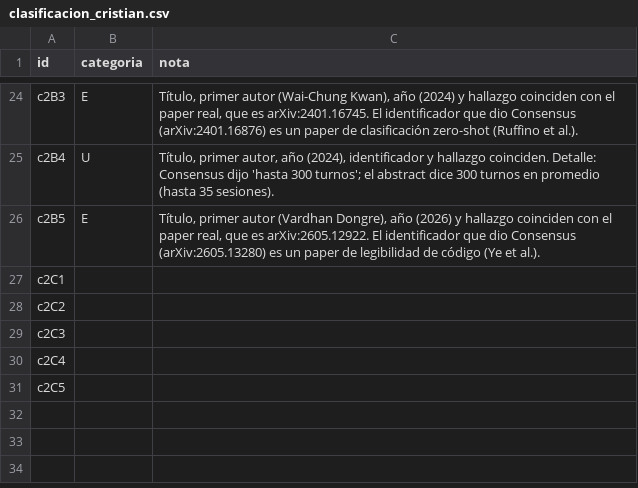
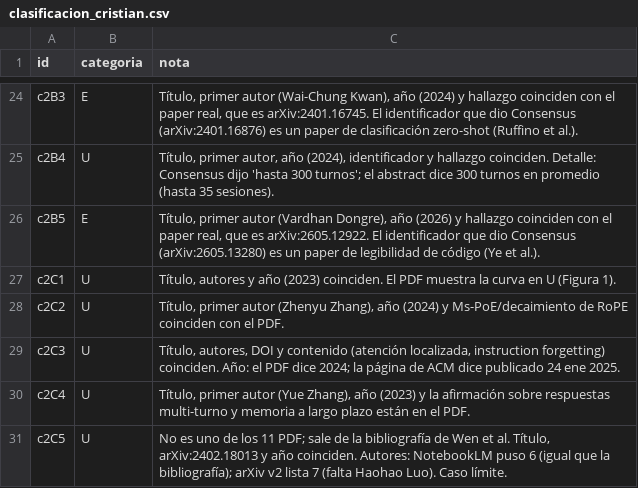
Before and after one commit to CristianVallejo0104/Consultoria, a CSV file: nada_sin_fuente/02_experimento/clasificacion_cristian.csv, drawn as a sheet; only a part is shown, gaps mark what is left out.

```diff
--- a/nada_sin_fuente/02_experimento/clasificacion_cristian.csv
+++ b/nada_sin_fuente/02_experimento/clasificacion_cristian.csv
@@ -26,6 +26,6 @@ c2B4,U,"Título, primer autor, año (2024), identificador y hallazgo coinciden.
 c2B5,E,"Título, primer autor (Vardhan Dongre), año (2026) y hallazgo coinciden con el paper real, que es arXiv:2605.12922. El identificador que dio Consensus (arXiv:2605.13280) es un paper de legibilidad de código (Ye et al.)."
-c2C1,,
-c2C2,,
-c2C3,,
-c2C4,,
-c2C5,,
+c2C1,U,"Título, autores y año (2023) coinciden. El PDF muestra la curva en U (Figura 1)."
+c2C2,U,"Título, primer autor (Zhenyu Zhang), año (2024) y Ms-PoE/decaimiento de RoPE coinciden con el PDF."
+c2C3,U,"Título, autores, DOI y contenido (atención localizada, instruction forgetting) coinciden. Año: el PDF dice 2024; la página de ACM dice publicado 24 ene 2025."
+c2C4,U,"Título, primer autor (Yue Zhang), año (2023) y la afirmación sobre respuestas multi-turno y memoria a largo plazo están en el PDF."
+c2C5,U,"No es uno de los 11 PDF; sale de la bibliografía de Wen et al. Título, arXiv:2402.18013 y año coinciden. Autores: NotebookLM puso 6 (igual que la bibliografía); arXiv v2 lista 7 (falta Haohao Luo). Caso límite."
```
Also changed, not shown: 1 other file.
